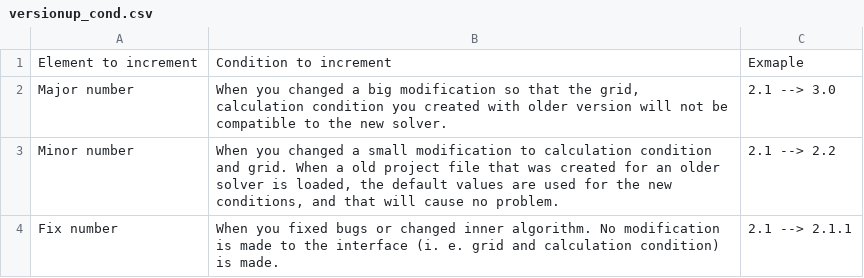
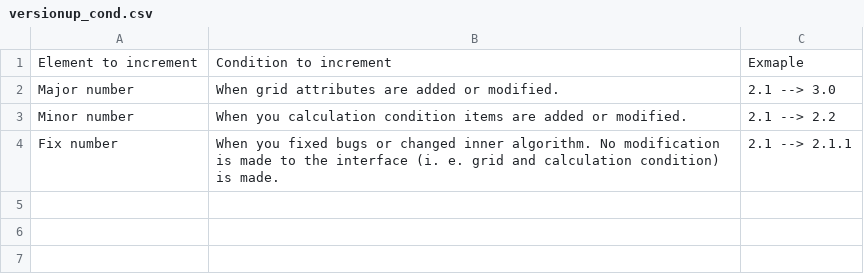
Before and after one commit to i-RIC/solver_dev_manual, a CSV file: source/05/versionup_cond.csv, drawn as a sheet.

Commit message:
Document about version number updated

```diff
--- a/source/05/versionup_cond.csv
+++ b/source/05/versionup_cond.csv
@@ -1,4 +1,4 @@
 Element to increment,Condition to increment,Exmaple
-Major number,"When you changed a big modification so that the grid, calculation condition you created with older version will not be compatible to the new solver.",2.1 --> 3.0
-Minor number,"When you changed a small modification to calculation condition and grid. When a old project file that was created for an older solver is loaded, the default values are used for the new conditions, and that will cause no problem.",2.1 --> 2.2
+Major number,"When grid attributes are added or modified.",2.1 --> 3.0
+Minor number,"When you calculation condition items are added or modified.",2.1 --> 2.2
 Fix number,"When you fixed bugs or changed inner algorithm. No modification is made to the interface (i. e. grid and calculation condition) is made.",2.1 --> 2.1.1
```
Also changed, not shown: 2 other files.
